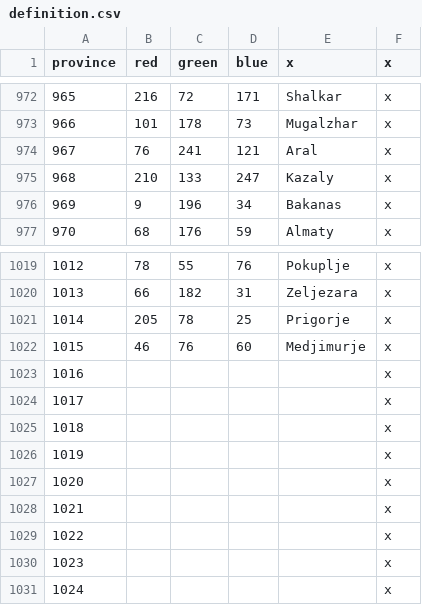
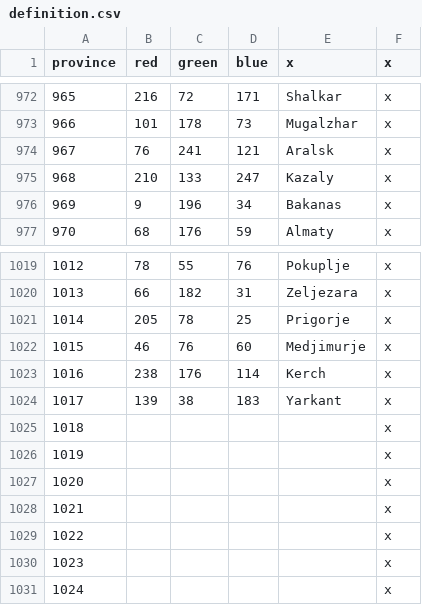
Before and after one commit to klorpa/After-The-End-Eurasia, a CSV file: ATE_Eurasia/map/definition.csv, drawn as a sheet; only a part is shown, gaps mark what is left out.

```diff
--- a/ATE_Eurasia/map/definition.csv
+++ b/ATE_Eurasia/map/definition.csv
@@ -973,3 +973,3 @@ province;red;green;blue;x;x
 966;101;178;73;Mugalzhar;x
-967;76;241;121;Aral;x
+967;76;241;121;Aralsk;x
 968;210;133;247;Kazaly;x
@@ -1022,4 +1022,4 @@ province;red;green;blue;x;x
 1015;46;76;60;Medjimurje;x
-1016;;;;;x
-1017;;;;;x
+1016;238;176;114;Kerch;x
+1017;139;38;183;Yarkant;x
 1018;;;;;x
```
Also changed, not shown: ATE_Eurasia/localisation/00_provinces.csv, 1 other file.
